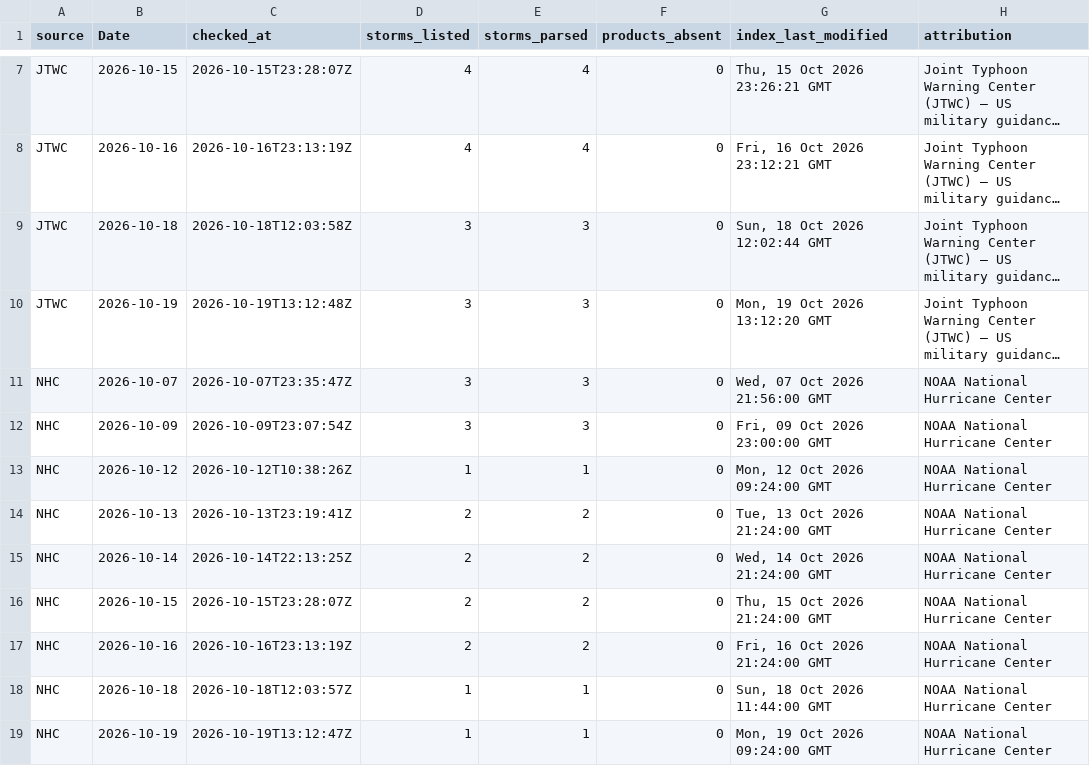
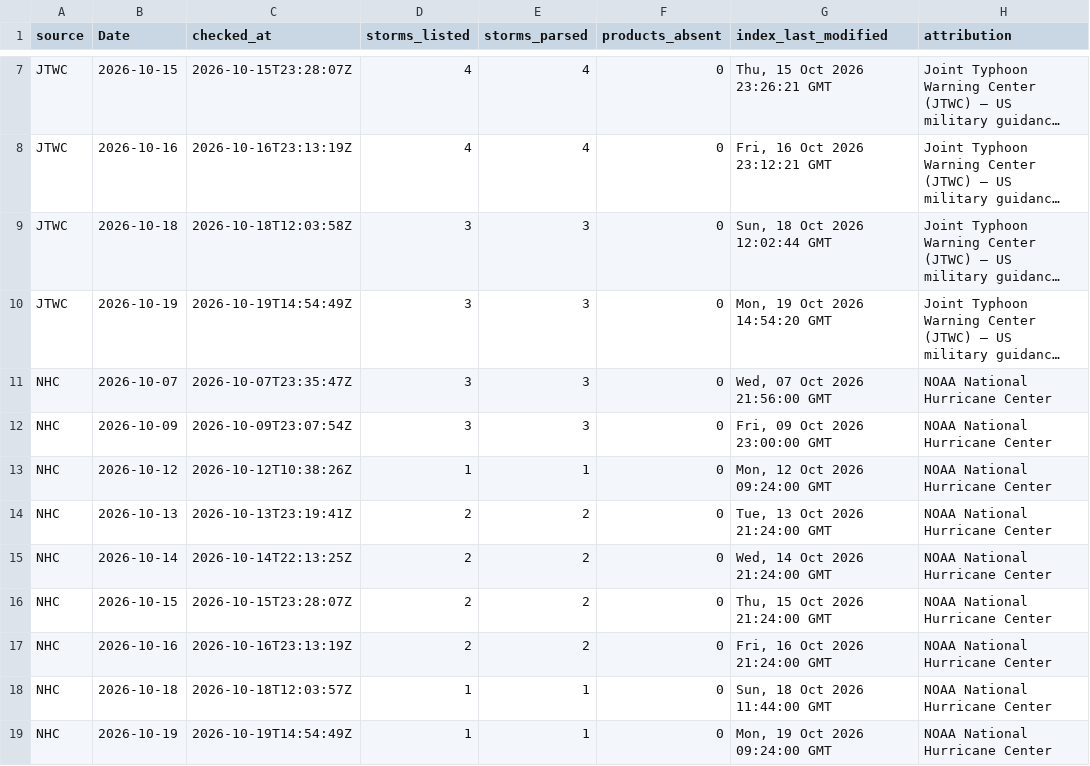
Before and after one commit to philipbergman6-glitch/Mirror-Market, a CSV file: data/history/cyclone_source_status.csv, drawn as a sheet; only a part is shown, gaps mark what is left out; long unchanged cells end in …; the diff names each change by its address in the sheet, - before the commit and + after, or states it on an @@ line.

```diff
--- a/data/history/cyclone_source_status.csv
+++ b/data/history/cyclone_source_status.csv
-C10 (checked_at): 2026-10-19T13:12:48Z
+C10 (checked_at): 2026-10-19T14:54:49Z
-G10 (index_last_modified): Mon, 19 Oct 2026 13:12:20 GMT
+G10 (index_last_modified): Mon, 19 Oct 2026 14:54:20 GMT
-C19 (checked_at): 2026-10-19T13:12:47Z
+C19 (checked_at): 2026-10-19T14:54:49Z
```
Also changed, not shown: data/history/cyclone_storms.csv, data/history/data_freshness.csv, 7 other files.
